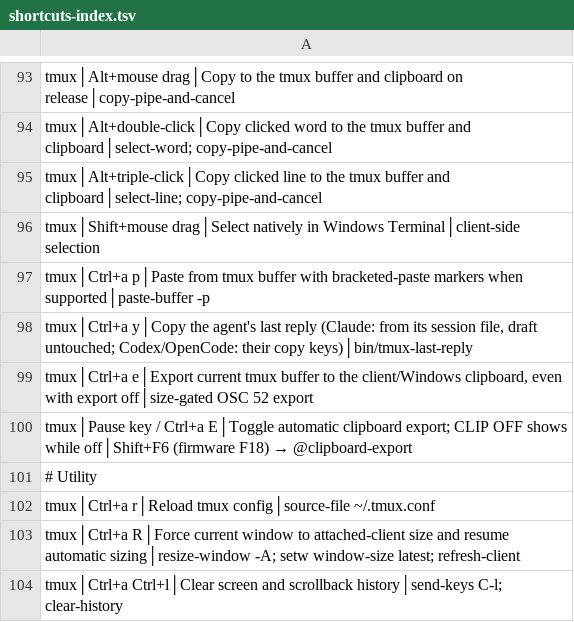
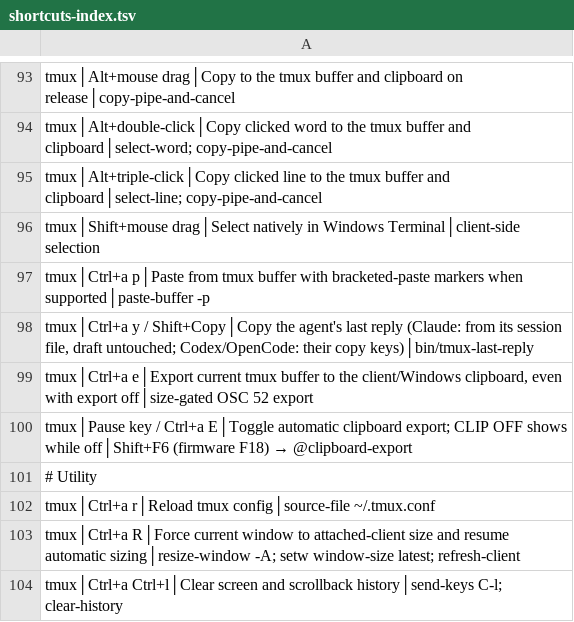
Before and after one commit to tafk7/dotfiles, a TSV file: shell/shortcuts-index.tsv, drawn as a sheet; only a part is shown, gaps mark what is left out.

Commit message:
Shift+Copy copies the agent's last reply; park Codex keyboard review
WezTerm and Windows Terminal send Ctrl+Shift+Insert (Shift + the physical
Copy key) as the escape sequence tmux binds to tmux-last-reply, the same
command as prefix+y.

issues/codex-review-popup.md records the idea of rendering Codex's session
file into the review popup for keyboard selection, and why it waits: a pane
can't yet be tied to its session file.

```diff
--- a/shell/shortcuts-index.tsv
+++ b/shell/shortcuts-index.tsv
@@ -97,3 +97,3 @@ tmux│Shift+mouse drag│Select natively in Windows Terminal│client-side sele
 tmux│Ctrl+a p│Paste from tmux buffer with bracketed-paste markers when supported│paste-buffer -p
-tmux│Ctrl+a y│Copy the agent's last reply (Claude: from its session file, draft untouched; Codex/OpenCode: their copy keys)│bin/tmux-last-reply
+tmux│Ctrl+a y / Shift+Copy│Copy the agent's last reply (Claude: from its session file, draft untouched; Codex/OpenCode: their copy keys)│bin/tmux-last-reply
 tmux│Ctrl+a e│Export current tmux buffer to the client/Windows clipboard, even with export off│size-gated OSC 52 export
```
Also changed, not shown: 7 other files.
